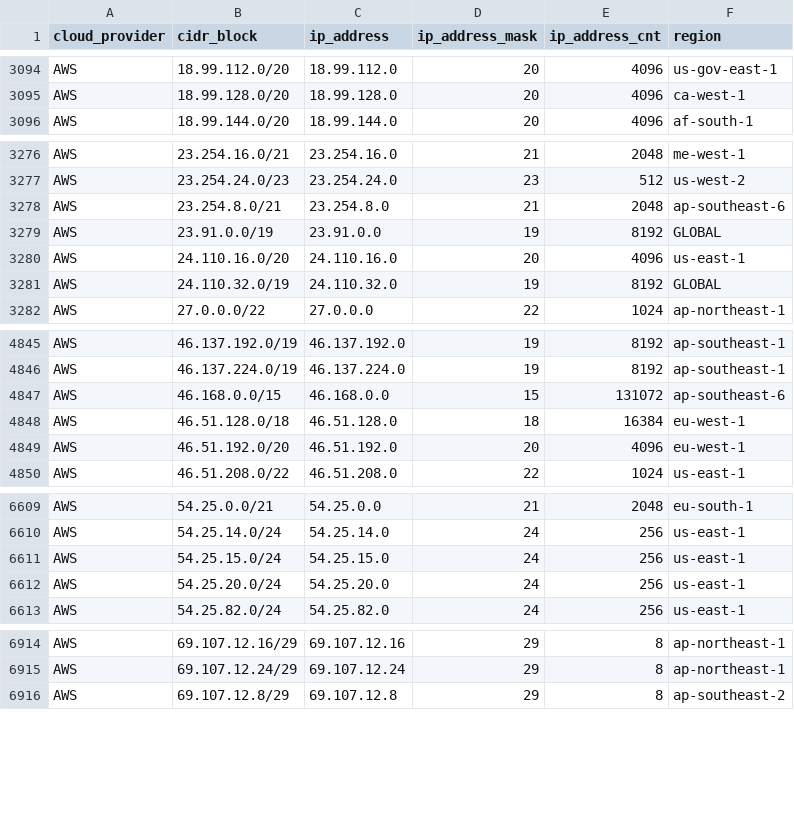
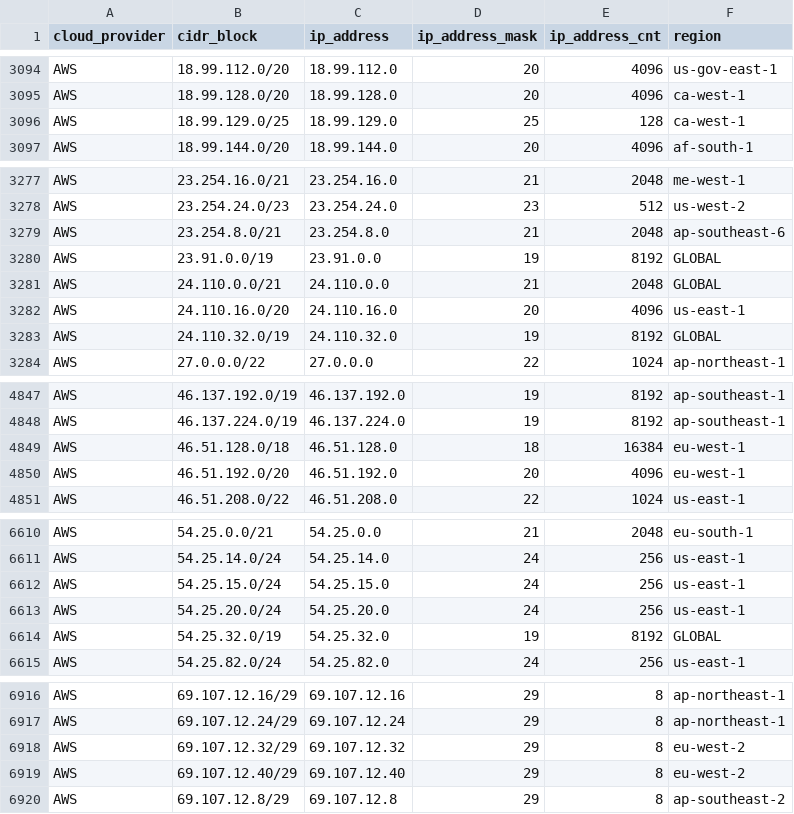
Before and after one commit to danilabs/public-cloud-provider-ip-ranges, a CSV file: data/providers/aws.csv, drawn as a sheet; only a part is shown, gaps mark what is left out; removed rows and columns are numbered as before the commit, all else as after; the diff names each change by its address in the sheet, - before the commit and + after, or states it on an @@ line.

```diff
--- a/data/providers/aws.csv
+++ b/data/providers/aws.csv
+row 3096: AWS | 18.99.129.0/25 | 18.99.129.0 | 25 | 128 | ca-west-1
+row 3281: AWS | 24.110.0.0/21 | 24.110.0.0 | 21 | 2048 | GLOBAL
-row 4847: AWS | 46.168.0.0/15 | 46.168.0.0 | 15 | 131072 | ap-southeast-6
+row 6614: AWS | 54.25.32.0/19 | 54.25.32.0 | 19 | 8192 | GLOBAL
+row 6918: AWS | 69.107.12.32/29 | 69.107.12.32 | 29 | 8 | eu-west-2
+row 6919: AWS | 69.107.12.40/29 | 69.107.12.40 | 29 | 8 | eu-west-2
```
Also changed, not shown: 11 other files.
